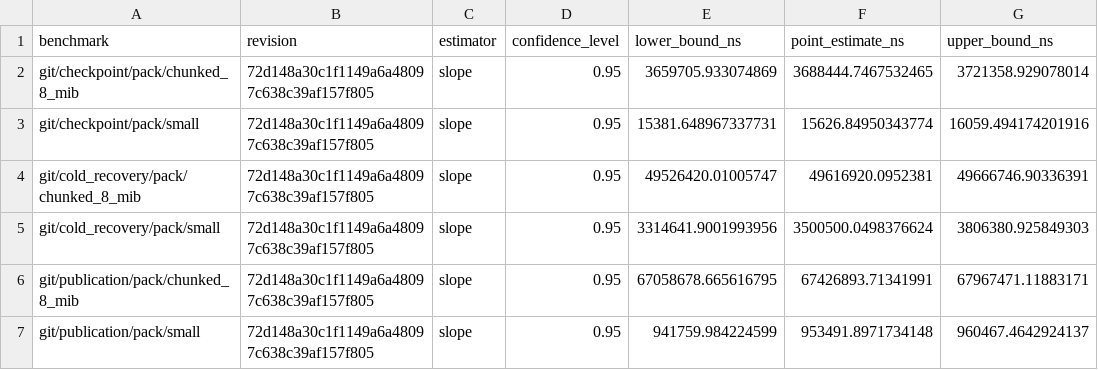
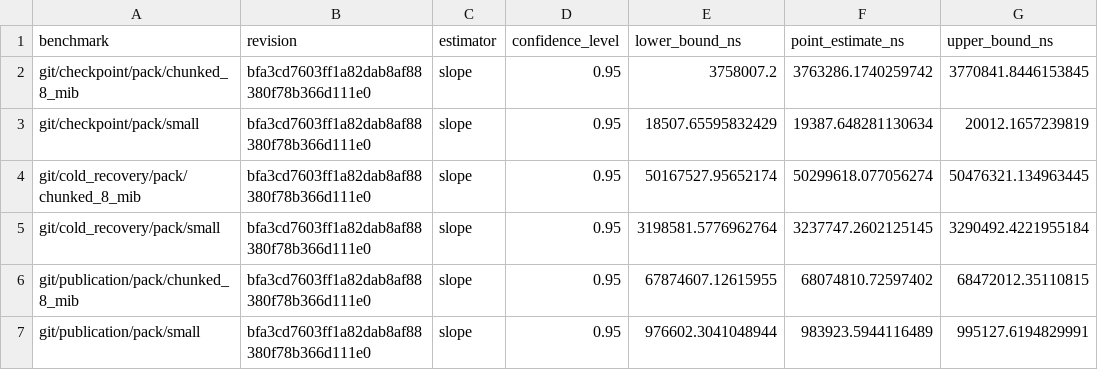
Before and after one commit to carsonfarmer/object-log, a TSV file: docs/evidence/git-criterion-2026-09-03.tsv, drawn as a sheet.

```diff
--- a/docs/evidence/git-criterion-2026-09-03.tsv
+++ b/docs/evidence/git-criterion-2026-09-03.tsv
@@ -1,7 +1,7 @@
 benchmark	revision	estimator	confidence_level	lower_bound_ns	point_estimate_ns	upper_bound_ns
-git/checkpoint/pack/chunked_8_mib	72d148a30c1f1149a6a48097c638c39af157f805	slope	0.95	3659705.933074869	3688444.7467532465	3721358.929078014
-git/checkpoint/pack/small	72d148a30c1f1149a6a48097c638c39af157f805	slope	0.95	15381.648967337731	15626.84950343774	16059.494174201916
-git/cold_recovery/pack/chunked_8_mib	72d148a30c1f1149a6a48097c638c39af157f805	slope	0.95	49526420.01005747	49616920.0952381	49666746.90336391
-git/cold_recovery/pack/small	72d148a30c1f1149a6a48097c638c39af157f805	slope	0.95	3314641.9001993956	3500500.0498376624	3806380.925849303
-git/publication/pack/chunked_8_mib	72d148a30c1f1149a6a48097c638c39af157f805	slope	0.95	67058678.665616795	67426893.71341991	67967471.11883171
-git/publication/pack/small	72d148a30c1f1149a6a48097c638c39af157f805	slope	0.95	941759.984224599	953491.8971734148	960467.4642924137
+git/checkpoint/pack/chunked_8_mib	bfa3cd7603ff1a82dab8af88380f78b366d111e0	slope	0.95	3758007.2	3763286.1740259742	3770841.8446153845
+git/checkpoint/pack/small	bfa3cd7603ff1a82dab8af88380f78b366d111e0	slope	0.95	18507.65595832429	19387.648281130634	20012.1657239819
+git/cold_recovery/pack/chunked_8_mib	bfa3cd7603ff1a82dab8af88380f78b366d111e0	slope	0.95	50167527.95652174	50299618.077056274	50476321.134963445
+git/cold_recovery/pack/small	bfa3cd7603ff1a82dab8af88380f78b366d111e0	slope	0.95	3198581.5776962764	3237747.2602125145	3290492.4221955184
+git/publication/pack/chunked_8_mib	bfa3cd7603ff1a82dab8af88380f78b366d111e0	slope	0.95	67874607.12615955	68074810.72597402	68472012.35110815
+git/publication/pack/small	bfa3cd7603ff1a82dab8af88380f78b366d111e0	slope	0.95	976602.3041048944	983923.5944116489	995127.6194829991
```
Also changed, not shown: 1 other file.
